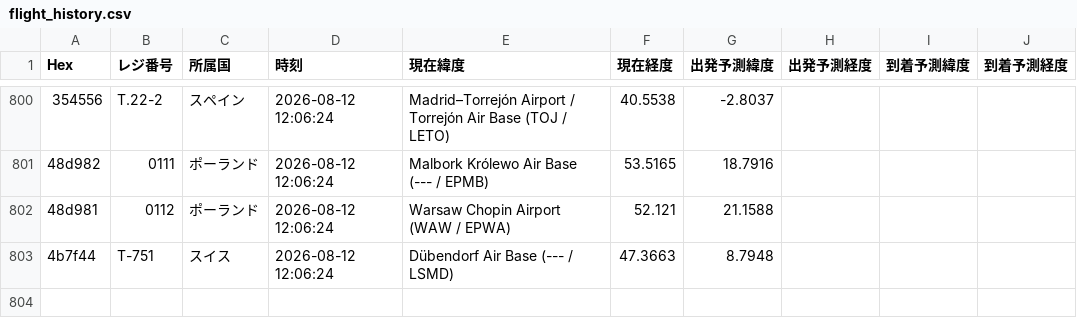
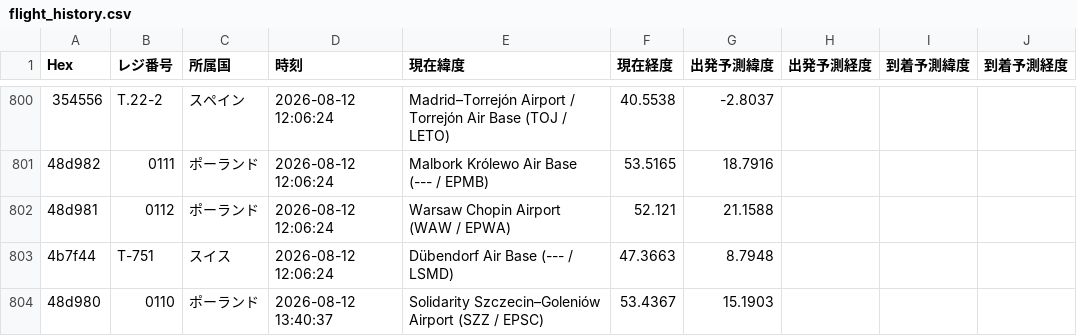
Before and after one commit to wata9857-ops/airtraking, a CSV file: flight_history.csv, drawn as a sheet; only a part is shown, gaps mark what is left out; the diff names each change by its address in the sheet, - before the commit and + after, or states it on an @@ line.

```diff
--- a/flight_history.csv
+++ b/flight_history.csv
+row 804: 48d980 | 0110 | ポーランド | 2026-08-12 13:40:37 | Solidarity Szczecin–Goleniów Airport (SZZ / EPSC) | 53.4367 | 15.1903
```
